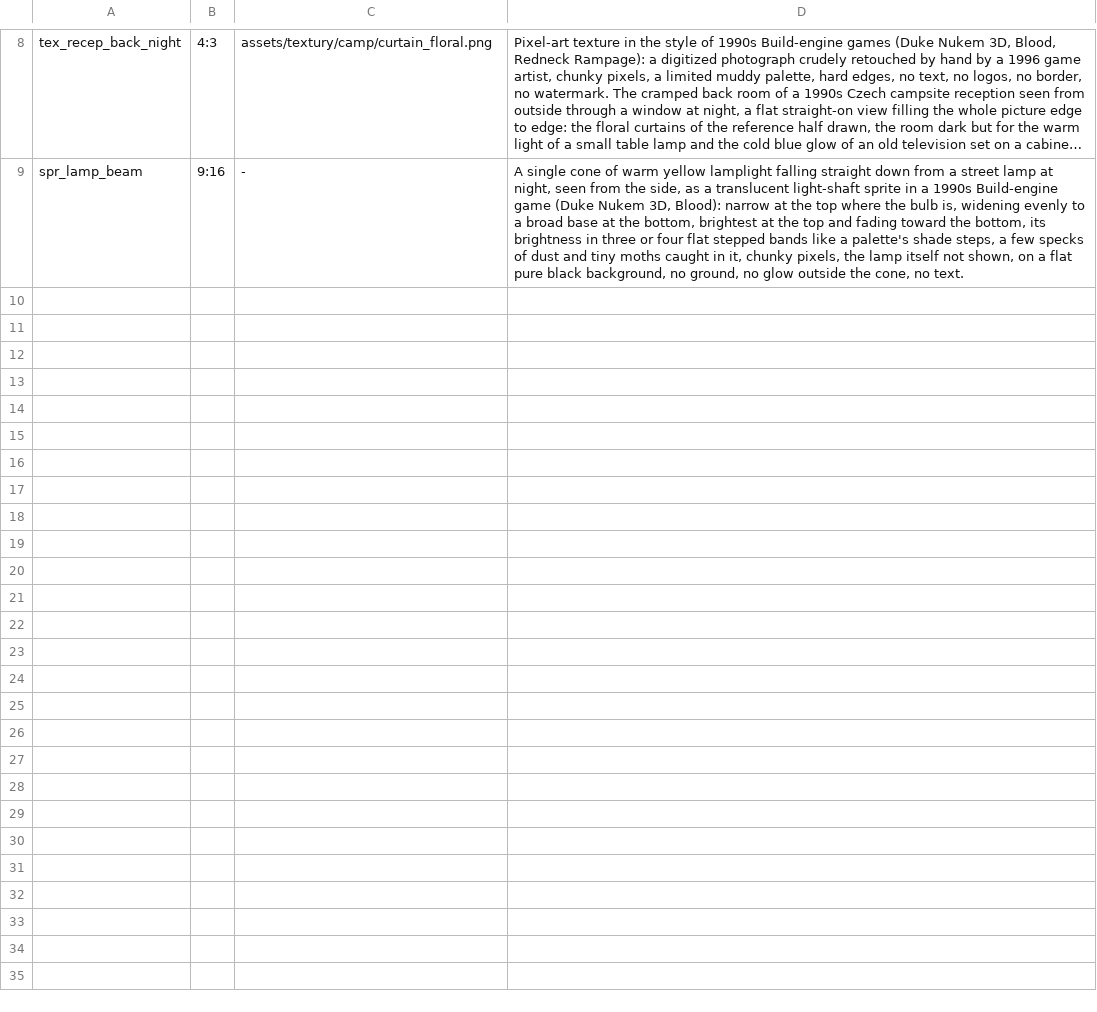
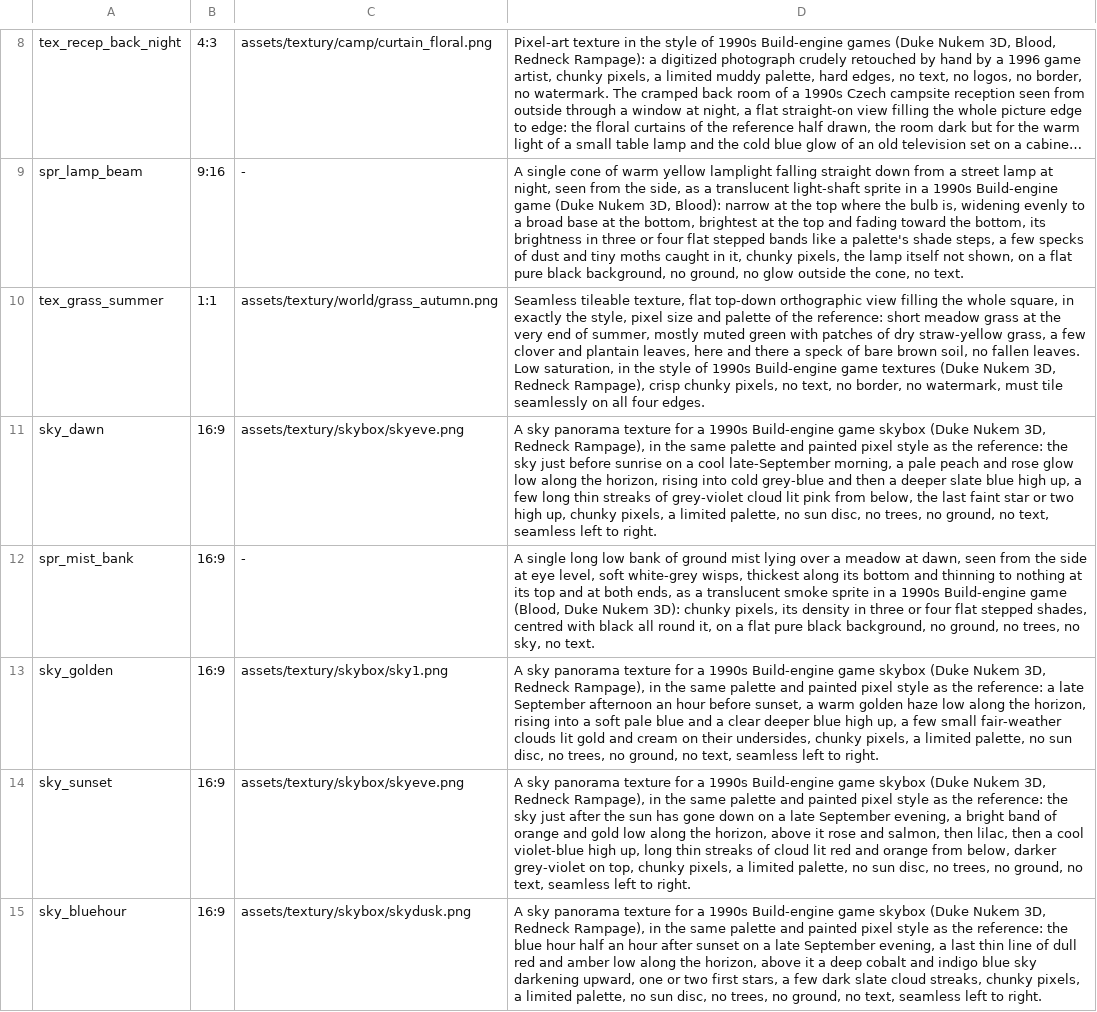
Before and after one commit to risafuranku/summercamp, a TSV file: tools/artgen/prompts_world.tsv, drawn as a sheet; only a part is shown, gaps mark what is left out; long unchanged cells end in …; the diff names each change by its address in the sheet, - before the commit and + after, or states it on an @@ line.

```diff
--- a/tools/artgen/prompts_world.tsv
+++ b/tools/artgen/prompts_world.tsv
+row 10: tex_grass_summer | 1:1 | assets/textury/world/grass_autumn.png | Seamless tileable texture, flat top-down orthographic view filling the whole square, in exactly the style, pixel size and palette of the reference: short meadow grass at the very end of summer, mostly muted green with patches of dry straw-yellow grass, a few clover and plantain leaves, here and there a speck of bare brown soil, no fallen leaves. Low saturation, in the style of 1990s Build-engine game textures (Duke Nukem 3D, Redneck Rampage), crisp chunky pixels, no text, no border, no watermark, must tile seamlessly on all four edges.
+row 11: sky_dawn | 16:9 | assets/textury/skybox/skyeve.png | A sky panorama texture for a 1990s Build-engine game skybox (Duke Nukem 3D, Redneck Rampage), in the same palette and painted pixel style as the reference: the sky just before sunrise on a cool late-September morning, a pale peach and rose glow low along the horizon, rising into cold grey-blue and then a deeper slate blue high up, a few long thin streaks of grey-violet cloud lit pink from below, the last faint star or two high up, chunky pixels, a limited palette, no sun disc, no trees, no ground, no text, seamless left to right.
+row 12: spr_mist_bank | 16:9 | - | A single long low bank of ground mist lying over a meadow at dawn, seen from the side at eye level, soft white-grey wisps, thickest along its bottom and thinning to nothing at its top and at both ends, as a translucent smoke sprite in a 1990s Build-engine game (Blood, Duke Nukem 3D): chunky pixels, its density in three or four flat stepped shades, centred with black all round it, on a flat pure black background, no ground, no trees, no sky, no text.
+row 13: sky_golden | 16:9 | assets/textury/skybox/sky1.png | A sky panorama texture for a 1990s Build-engine game skybox (Duke Nukem 3D, Redneck Rampage), in the same palette and painted pixel style as the reference: a late September afternoon an hour before sunset, a warm golden haze low along the horizon, rising into a soft pale blue and a clear deeper blue high up, a few small fair-weather clouds lit gold and cream on their undersides, chunky pixels, a limited palette, no sun disc, no trees, no ground, no text, seamless left to right.
+row 14: sky_sunset | 16:9 | assets/textury/skybox/skyeve.png | A sky panorama texture for a 1990s Build-engine game skybox (Duke Nukem 3D, Redneck Rampage), in the same palette and painted pixel style as the reference: the sky just after the sun has gone down on a late September evening, a bright band of orange and gold low along the horizon, above it rose and salmon, then lilac, then a cool violet-blue high up, long thin streaks of cloud lit red and orange from below, darker grey-violet on top, chunky pixels, a limited palette, no sun disc, no trees, no ground, no text, seamless left to right.
+row 15: sky_bluehour | 16:9 | assets/textury/skybox/skydusk.png | A sky panorama texture for a 1990s Build-engine game skybox (Duke Nukem 3D, Redneck Rampage), in the same palette and painted pixel style as the reference: the blue hour half an hour after sunset on a late September evening, a last thin line of dull red and amber low along the horizon, above it a deep cobalt and indigo blue sky darkening upward, one or two first stars, a few dark slate cloud streaks, chunky pixels, a limited palette, no sun disc, no trees, no ground, no text, seamless left to right.
```
Also changed, not shown: 16 other files.
